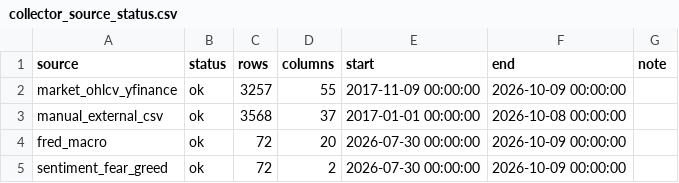
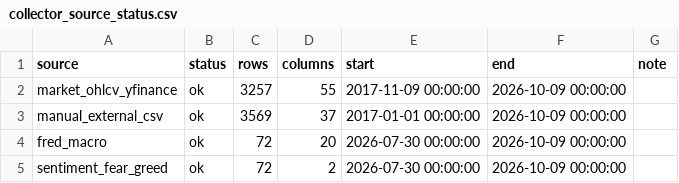
Before and after one commit to wscha231/eth-dashboard, a CSV file: lake/reports/collector_source_status.csv, drawn as a sheet; only a part is shown.

```diff
--- a/lake/reports/collector_source_status.csv
+++ b/lake/reports/collector_source_status.csv
@@ -2,3 +2,3 @@ source,status,rows,columns,start,end,note
 market_ohlcv_yfinance,ok,3257,55,2017-11-09 00:00:00,2026-10-09 00:00:00,
-manual_external_csv,ok,3568,37,2017-01-01 00:00:00,2026-10-08 00:00:00,
+manual_external_csv,ok,3569,37,2017-01-01 00:00:00,2026-10-09 00:00:00,
 fred_macro,ok,72,20,2026-07-30 00:00:00,2026-10-09 00:00:00,
```
Also changed, not shown: lake/gold/eth_provisional_daily.csv, 19 other files.
